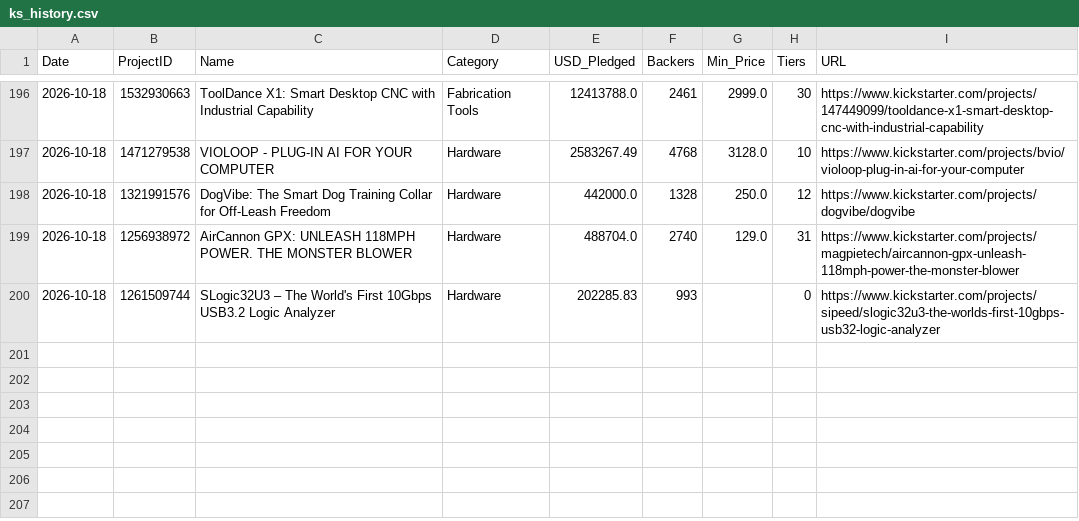
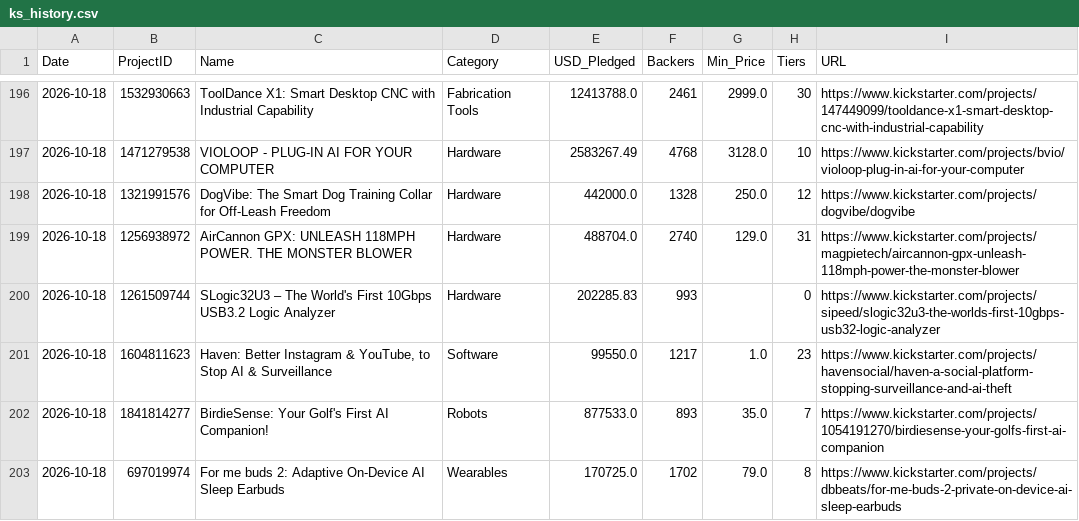
Before and after one commit to apexhuang-zizi/News-Financial_Tracking, a CSV file: ks_history.csv, drawn as a sheet; only a part is shown, gaps mark what is left out.

Commit message:
Auto-update crowdfunding board: 2026-10-18 (78 tiers)

```diff
--- a/ks_history.csv
+++ b/ks_history.csv
@@ -200 +200,4 @@ Date,ProjectID,Name,Category,USD_Pledged,Backers,Min_Price,Tiers,URL
 2026-10-18,1261509744,SLogic32U3 – The World's First 10Gbps USB3.2 Logic Analyzer,Hardware,202285.83,993,,0,https://www.kickstarter.com/projects/sipeed/slogic32u3-the-worlds-first-10gbps-usb32-logic-analyzer
+2026-10-18,1604811623,"Haven: Better Instagram & YouTube, to Stop AI & Surveillance",Software,99550.0,1217,1.0,23,https://www.kickstarter.com/projects/havensocial/haven-a-social-platform-stopping-surveillance-and-ai-theft
+2026-10-18,1841814277,BirdieSense: Your Golf's First AI Companion!,Robots,877533.0,893,35.0,7,https://www.kickstarter.com/projects/1054191270/birdiesense-your-golfs-first-ai-companion
+2026-10-18,697019974,For me buds 2: Adaptive On-Device AI Sleep Earbuds,Wearables,170725.0,1702,79.0,8,https://www.kickstarter.com/projects/dbbeats/for-me-buds-2-private-on-device-ai-sleep-earbuds
```
Also changed, not shown: 2 other files.
